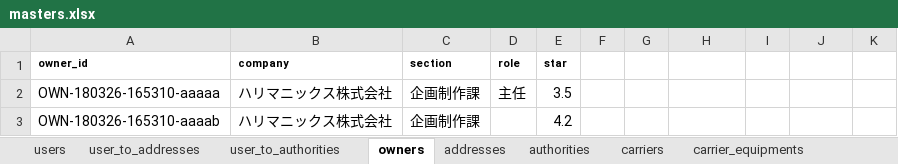
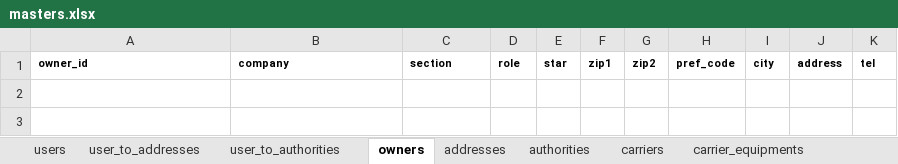
Before and after one commit to Akito-K/www.transporter.fun, an Excel workbook: root/laravel/database/seeds/masters.xlsx, sheet owners, drawn as a sheet; values as stored, in another font and other column widths than the file's, no borders; conditional formats not drawn; the diff names each change by its address in the sheet, - before the commit and + after, or states it on an @@ line.

Commit message:
ユーザーの住所情報の持ち方を変更しました。addressesテーブルではなくusers, carriers, owners それぞれで個別の住所情報とします。

```diff
--- a/root/laravel/database/seeds/masters.xlsx (sheet owners)
+++ b/root/laravel/database/seeds/masters.xlsx (sheet owners)
-F1: (empty)
+F1: zip1
-G1: (empty)
+G1: zip2
-H1: (empty)
+H1: pref_code
-I1: (empty)
+I1: city
-J1: (empty)
+J1: address
-K1: (empty)
+K1: tel
-row 2: OWN-180326-165310-aaaaa | ハリマニックス株式会社 | 企画制作課 | 主任 | 3.5
-row 3: OWN-180326-165310-aaaab | ハリマニックス株式会社 | 企画制作課 |  | 4.2
```
Also changed, not shown: sheet users, sheet carriers, sheet user_to_authorities, sheet user_to_addresses, root/datas/routes.php.xlsx, 34 other files.
